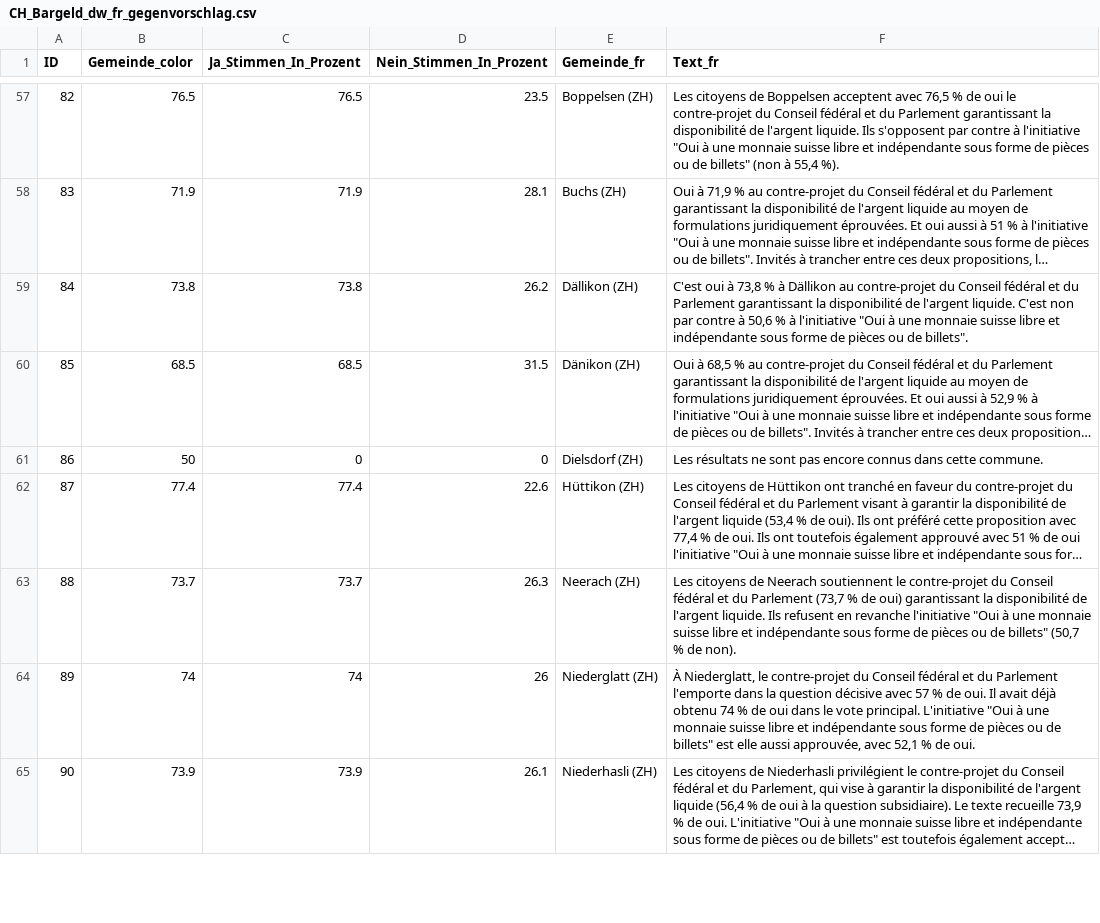
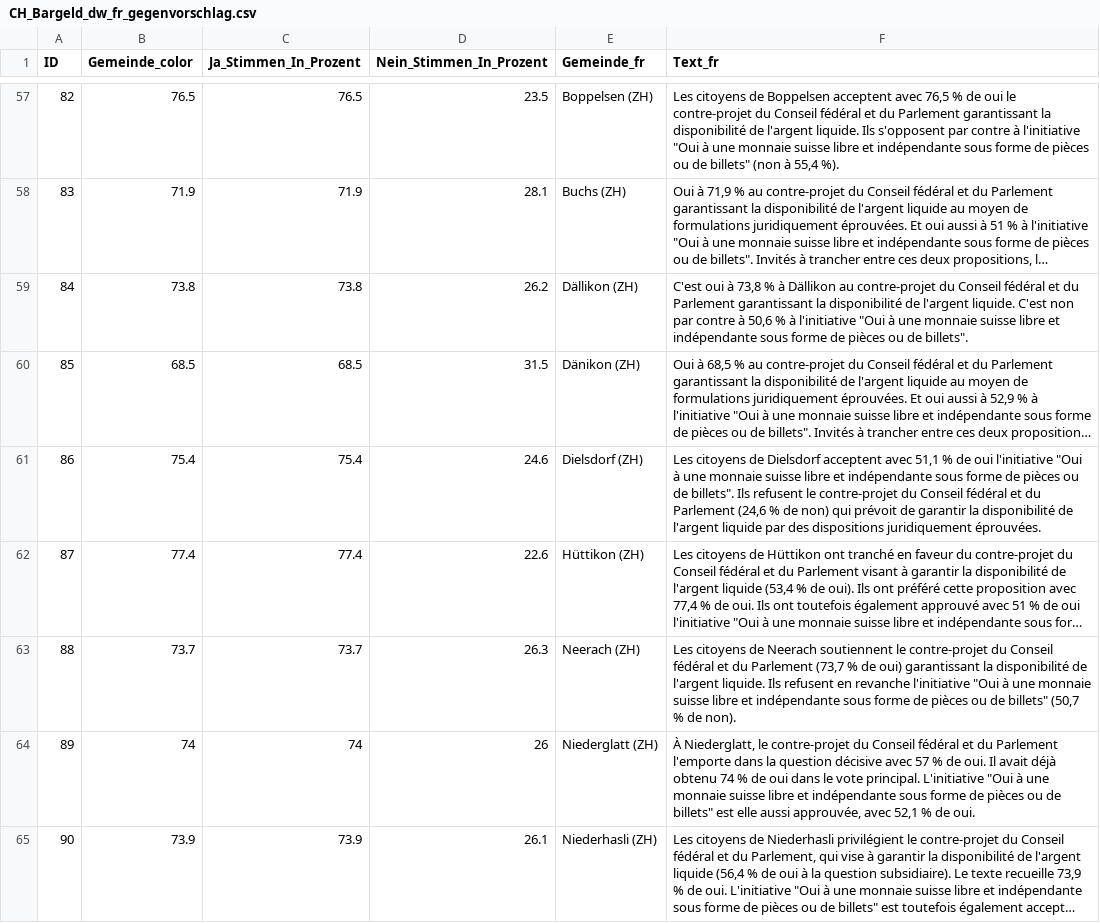
Before and after one commit to awp-finanznachrichten/lena_maerz2026, a CSV file: Output_Switzerland/CH_Bargeld_dw_fr_gegenvorschlag.csv, drawn as a sheet; only a part is shown, gaps mark what is left out; long unchanged cells end in …; the diff covers the shown part only; the diff names each change by its address in the sheet, - before the commit and + after, or states it on an @@ line.

```diff
--- a/Output_Switzerland/CH_Bargeld_dw_fr_gegenvorschlag.csv
+++ b/Output_Switzerland/CH_Bargeld_dw_fr_gegenvorschlag.csv
-B61 (Gemeinde_color): 50
+B61 (Gemeinde_color): 75.4
-C61 (Ja_Stimmen_In_Prozent): 0
+C61 (Ja_Stimmen_In_Prozent): 75.4
-D61 (Nein_Stimmen_In_Prozent): 0
+D61 (Nein_Stimmen_In_Prozent): 24.6
-F61 (Text_fr): Les résultats ne sont pas encore connus dans cette commune.
+F61 (Text_fr): Les citoyens de Dielsdorf acceptent avec 51,1 % de oui l'initiative "Oui à une monnaie suisse libre et indépendante sous forme de pièces ou de billets". Ils refusent le contre-projet du Conseil fédéral et du Parlement (24,6 % de non) qui prévoit de garantir la disponibilité de l'argent liquide par des dispositions juridiquement éprouvées.
```
Also changed, not shown: 58 edited cells elsewhere in this file, Output_Switzerland/CH_Bargeld_dw_fr_initiative.csv, Output_Switzerland/CH_Bargeld_dw_fr_overview.csv, 52 other files.
